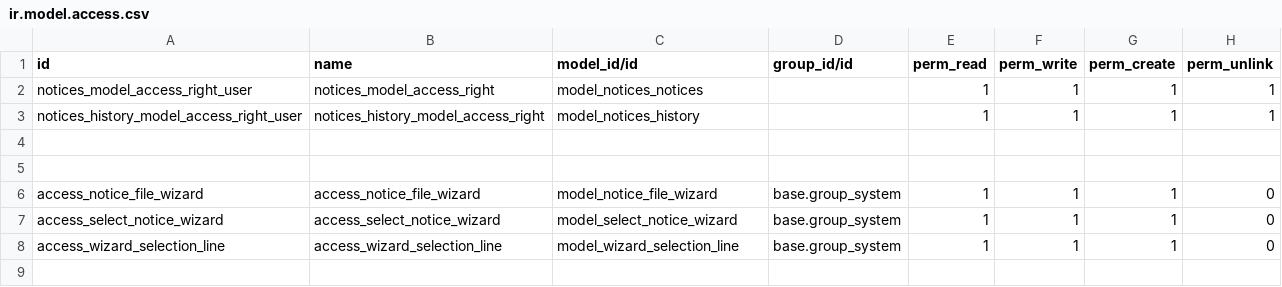
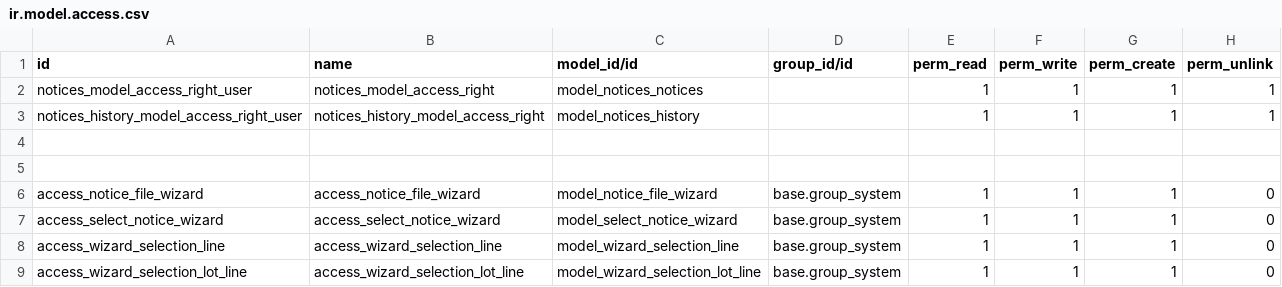
Before and after one commit to andresarellanon1/eebc, a CSV file: eebc_notices/security/ir.model.access.csv, drawn as a sheet; the diff names each change by its address in the sheet, - before the commit and + after, or states it on an @@ line.

```diff
--- a/eebc_notices/security/ir.model.access.csv
+++ b/eebc_notices/security/ir.model.access.csv
+row 9: access_wizard_selection_lot_line | access_wizard_selection_lot_line | model_wizard_selection_lot_line | base.group_system | 1 | 1 | 1 | 0
```
Also changed, not shown: 1 other file.
